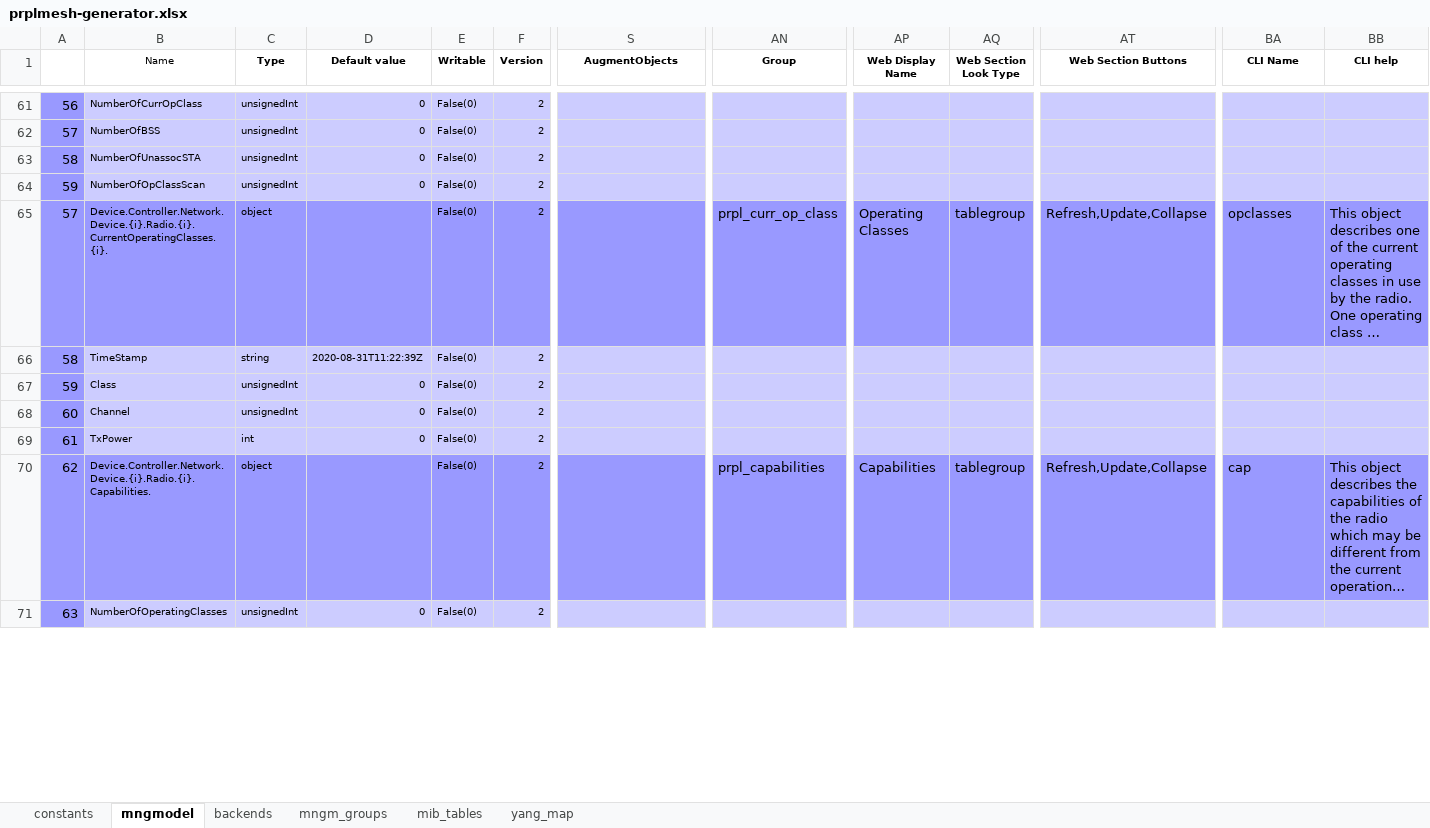
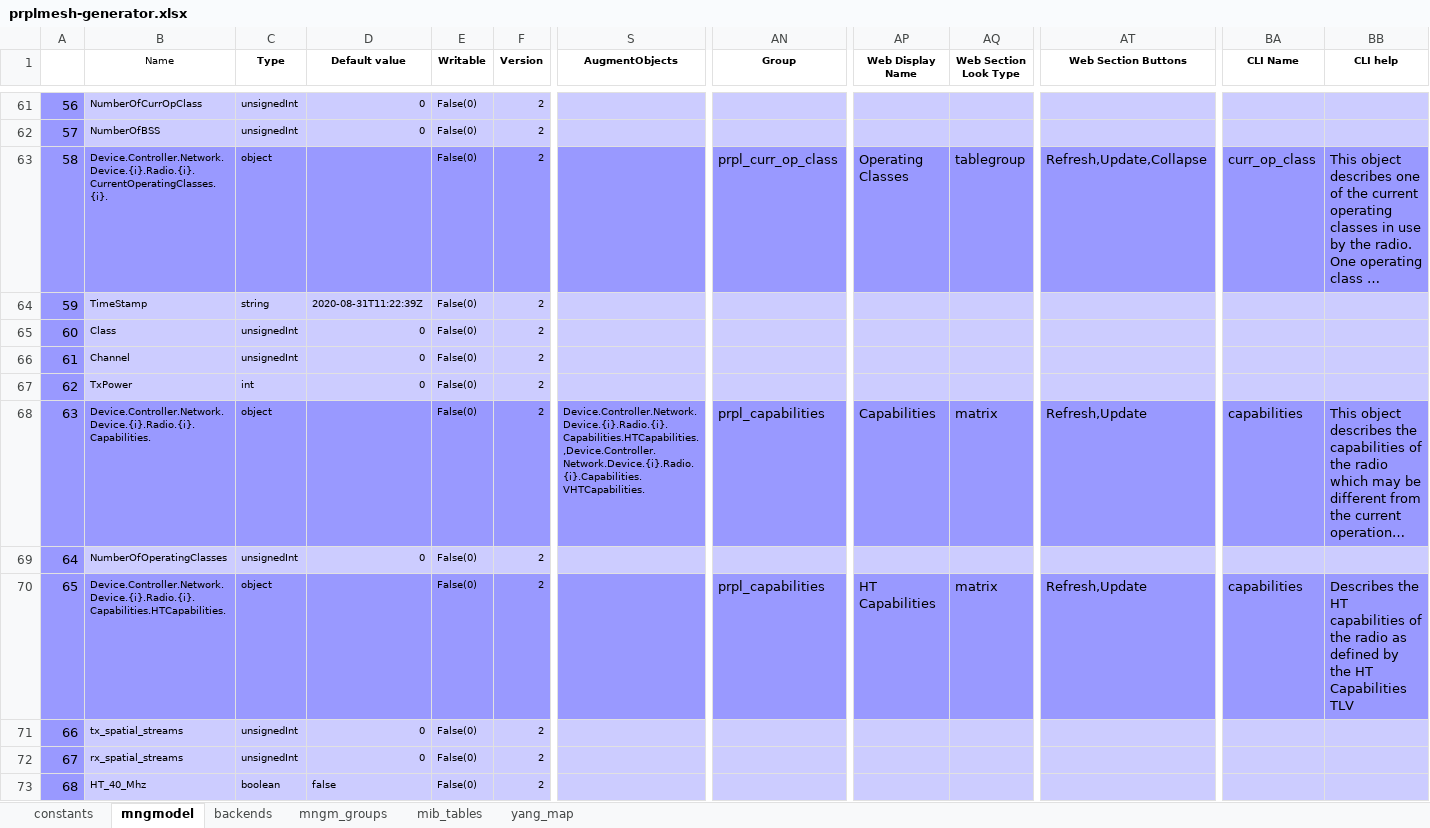
Before and after one commit to InangoSystems/feed-mmx, an Excel workbook: customers/inango-prplmesh-en/model/prplmesh-generator.xlsx, sheet mngmodel, drawn as a sheet; only a part is shown, gaps mark what is left out; long unchanged cells end in …; values as stored, in another font and other column widths than the file's, no borders; charts and pictures not drawn; removed rows and columns are numbered as before the commit, all else as after; rows hold the shown columns only; the diff covers the shown part only; the diff names each change by its address in the sheet, - before the commit and + after, or states it on an @@ line.

Commit message:
feed-mmx: Fix OperatingClasses in prplMesh Data Model
Current Data Model contains wrong parameter
OperatingClass which does not exist in prplMesh
Controller Data Model. Correct one is OperatingClasses.

Also divide Operating Classes and Non Operable on separate
Web pages, add HT/VHT capabilities objects, separate pages
for Scan Result object.

Signed-off-by: Vladyslav Tupikin <v.tupikin@inango-systems.com>

```diff
--- a/customers/inango-prplmesh-en/model/prplmesh-generator.xlsx (sheet mngmodel)
+++ b/customers/inango-prplmesh-en/model/prplmesh-generator.xlsx (sheet mngmodel)
-row 63: 58 | NumberOfUnassocSTA | unsignedInt | 0 | False(0) | 2
-row 64: 59 | NumberOfOpClassScan | unsignedInt | 0 | False(0) | 2
@@ column A renumbered from row 63 down @@
-BA63 (CLI Name): opclasses
+BA63 (CLI Name): curr_op_class
-S68 (AugmentObjects): (empty)
+S68 (AugmentObjects): Device.Controller.Network.Device.{i}.Radio.{i}.Capabilities.HTCapabilities.,Device.Controller.Network.Device.{i}.Radio.{i}.Capabilities.VHTCapabilities.
-AQ68 (Web Section Look Type): tablegroup
+AQ68 (Web Section Look Type): matrix
-AT68 (Web Section Buttons): Refresh,Update,Collapse
+AT68 (Web Section Buttons): Refresh,Update
-BA68 (CLI Name): cap
+BA68 (CLI Name): capabilities
+row 70: 65 | Device.Controller.Network.Device.{i}.Radio.{i}.Capabilities.HTCapabilities. | object |  | False(0) | 2 |  | prpl_capabilities | HT Capabilities | matrix | Refresh,Update | capabilities | Describes the HT capabilities of the radio as defined by the HT Capabilities TLV
+row 71: 66 | tx_spatial_streams | unsignedInt | 0 | False(0) | 2
+row 72: 67 | rx_spatial_streams | unsignedInt | 0 | False(0) | 2
+row 73: 68 | HT_40_Mhz | boolean | false | False(0) | 2
```
Also changed, not shown: 14 added rows and 37 edited cells elsewhere in this sheet, sheet mngm_groups, sheet constants, formulas that keep their value.
